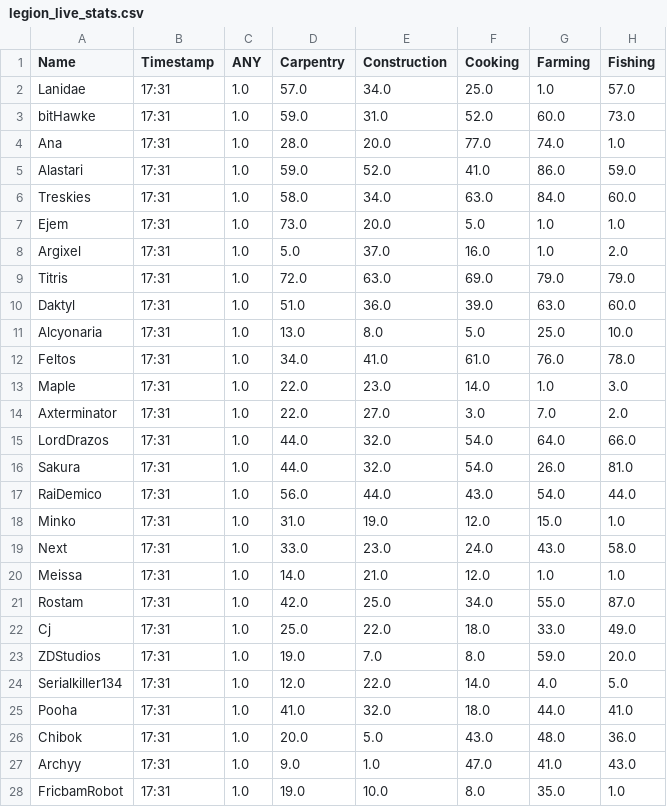
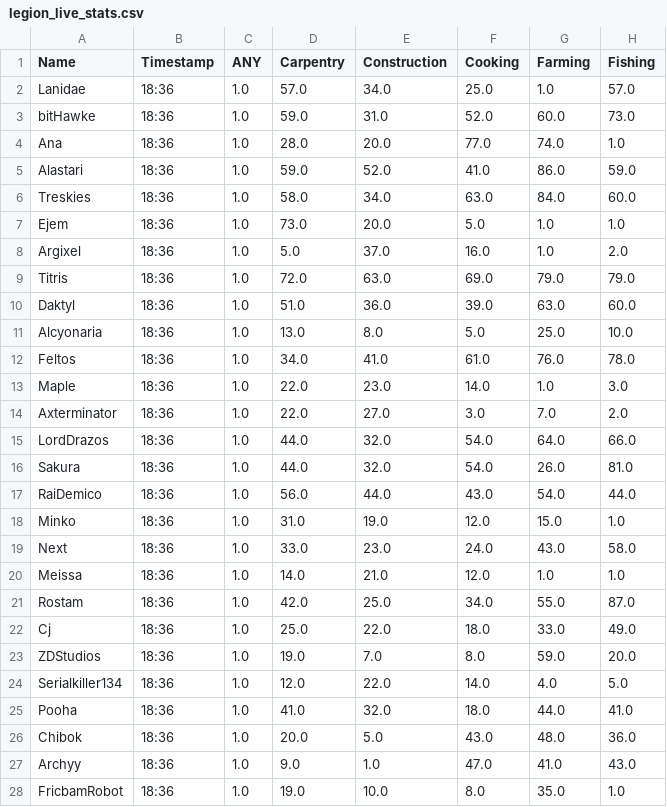
Before and after one commit to Ejem0724/Ejem0724.github.io, a CSV file: legion_live_stats.csv, drawn as a sheet; only a part is shown; the diff covers the shown part only; the diff names each change by its address in the sheet, - before the commit and + after, or states it on an @@ line.

```diff
--- a/legion_live_stats.csv
+++ b/legion_live_stats.csv
-B2:B28 (Timestamp): 17:31
+B2:B28 (Timestamp): 18:36
```
Also changed, not shown: 95 edited cells elsewhere in this file, 1 other file.
